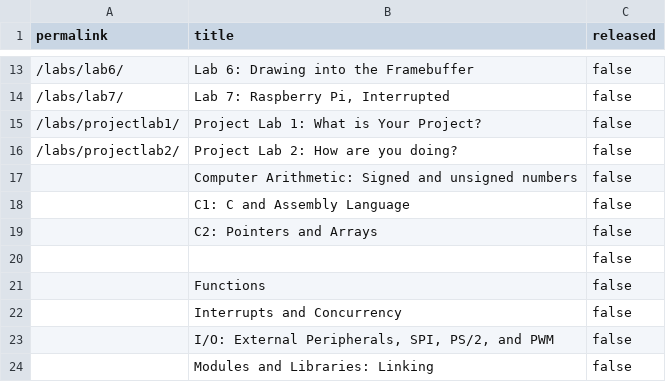
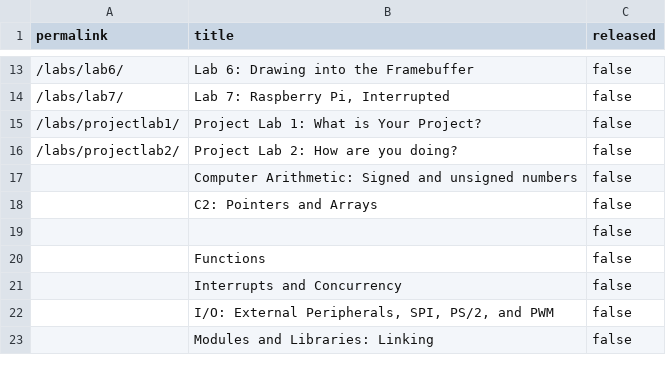
Before and after one commit to PorscheFanboy/cs107e.github.io, a CSV file: _data/unreleased.csv, drawn as a sheet; only a part is shown, gaps mark what is left out; the diff names each change by its address in the sheet, - before the commit and + after, or states it on an @@ line.

Commit message:
released C1 lecture commit e5a189423d287f50c50520ae00b7353db7f83a89 Author: zelenski <zelenski@users.noreply.github.com> Date:   Fri Apr 14 12:57:49 2017 -0700
    released C1 lecture

```diff
--- a/_data/unreleased.csv
+++ b/_data/unreleased.csv
-row 18:  | C1: C and Assembly Language | false
```
Also changed, not shown: 12 other files.
